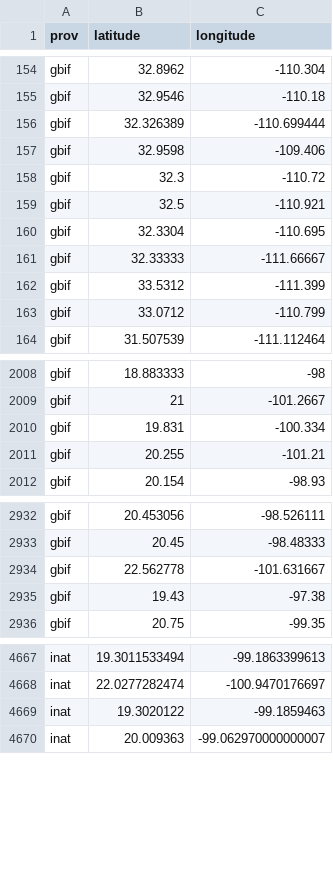
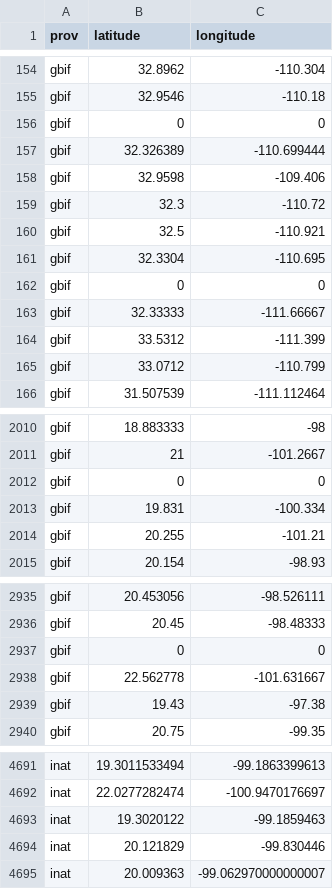
Before and after one commit to milapruiett/Pineneedle-Milkweed-SSA, a CSV file: data/milkweedCombo.csv, drawn as a sheet; only a part is shown, gaps mark what is left out; the diff covers the shown part only.

```diff
--- a/data/milkweedCombo.csv
+++ b/data/milkweedCombo.csv
@@ -155,2 +155,3 @@ gbif,32.8962,-110.304
 gbif,32.9546,-110.18
+gbif,0,0
 gbif,32.326389,-110.699444
@@ -160,2 +161,3 @@ gbif,32.5,-110.921
 gbif,32.3304,-110.695
+gbif,0,0
 gbif,32.33333,-111.66667
@@ -2009,2 +2011,3 @@ gbif,18.883333,-98
 gbif,21,-101.2667
+gbif,0,0
 gbif,19.831,-100.334
@@ -2933,2 +2936,3 @@ gbif,20.453056,-98.526111
 gbif,20.45,-98.48333
+gbif,0,0
 gbif,22.562778,-101.631667
@@ -4669,2 +4693,3 @@ inat,22.0277282474,-100.9470176697
 inat,19.3020122,-99.1859463
+inat,20.121829,-99.830446
 inat,20.009363,-99.062970000000007
```
Also changed, not shown: 21 added rows and 1 removed row elsewhere in this file, 4 other files.
